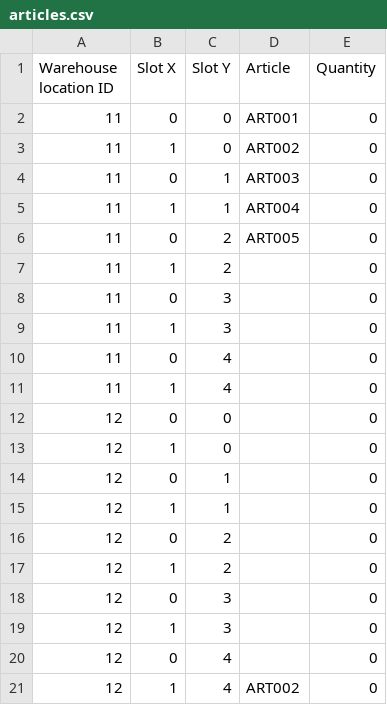
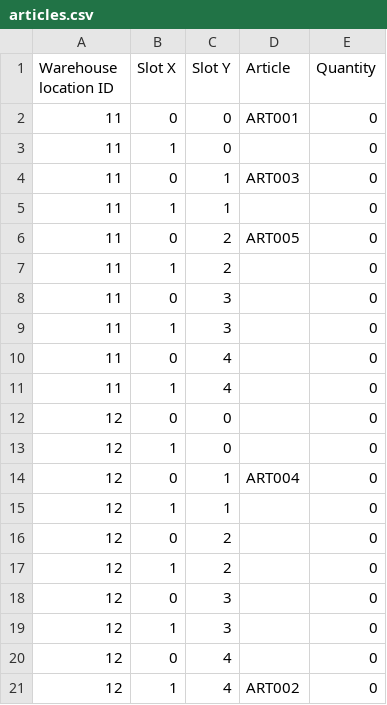
Before and after one commit to kocica/warehouse-manager, a CSV file: data/articles.csv, drawn as a sheet.

```diff
--- a/data/articles.csv
+++ b/data/articles.csv
@@ -2,5 +2,5 @@ Warehouse location ID;Slot X;Slot Y;Article;Quantity
 11;0;0;ART001;0
-11;1;0;ART002;0
+11;1;0;;0
 11;0;1;ART003;0
-11;1;1;ART004;0
+11;1;1;;0
 11;0;2;ART005;0
@@ -13,3 +13,3 @@ Warehouse location ID;Slot X;Slot Y;Article;Quantity
 12;1;0;;0
-12;0;1;;0
+12;0;1;ART004;0
 12;1;1;;0
```
Also changed, not shown: 1 other file.
